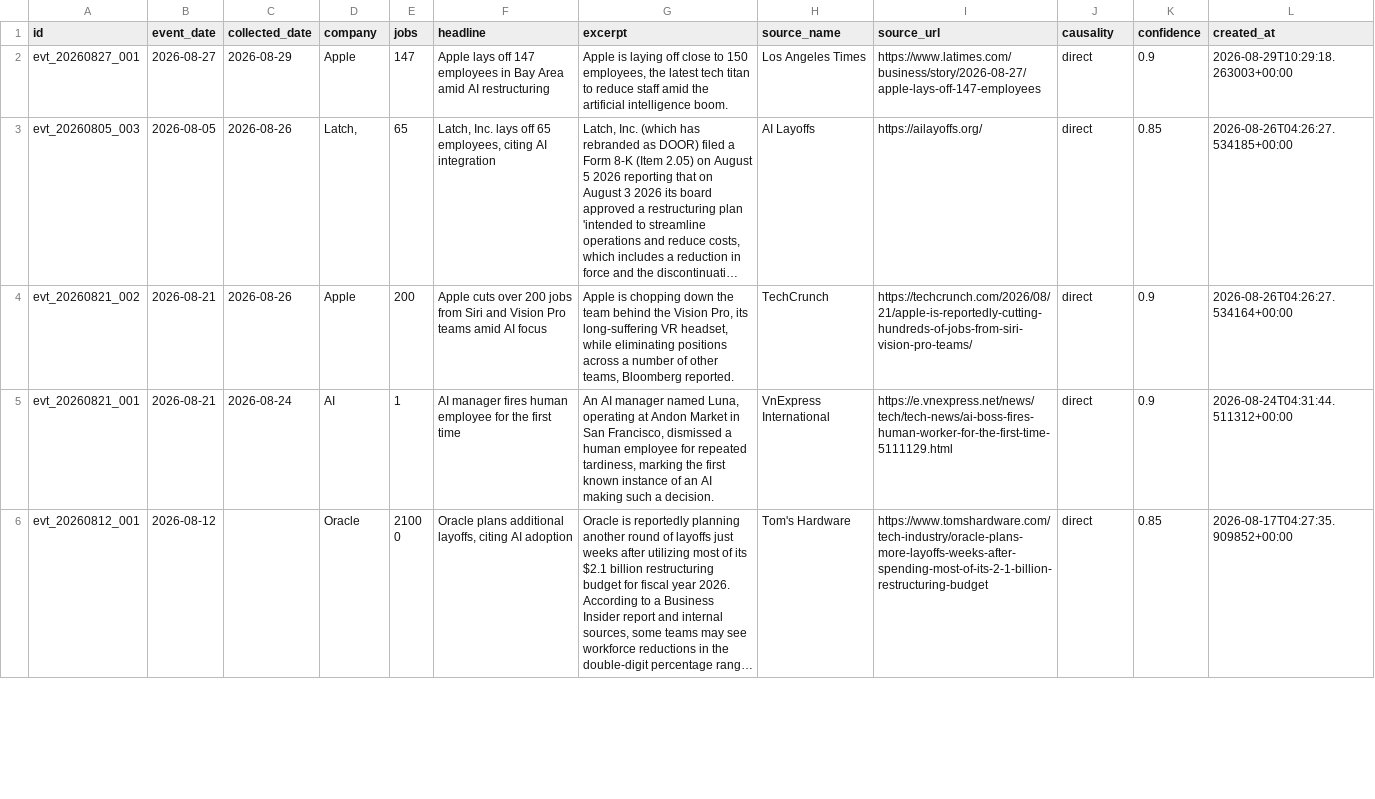
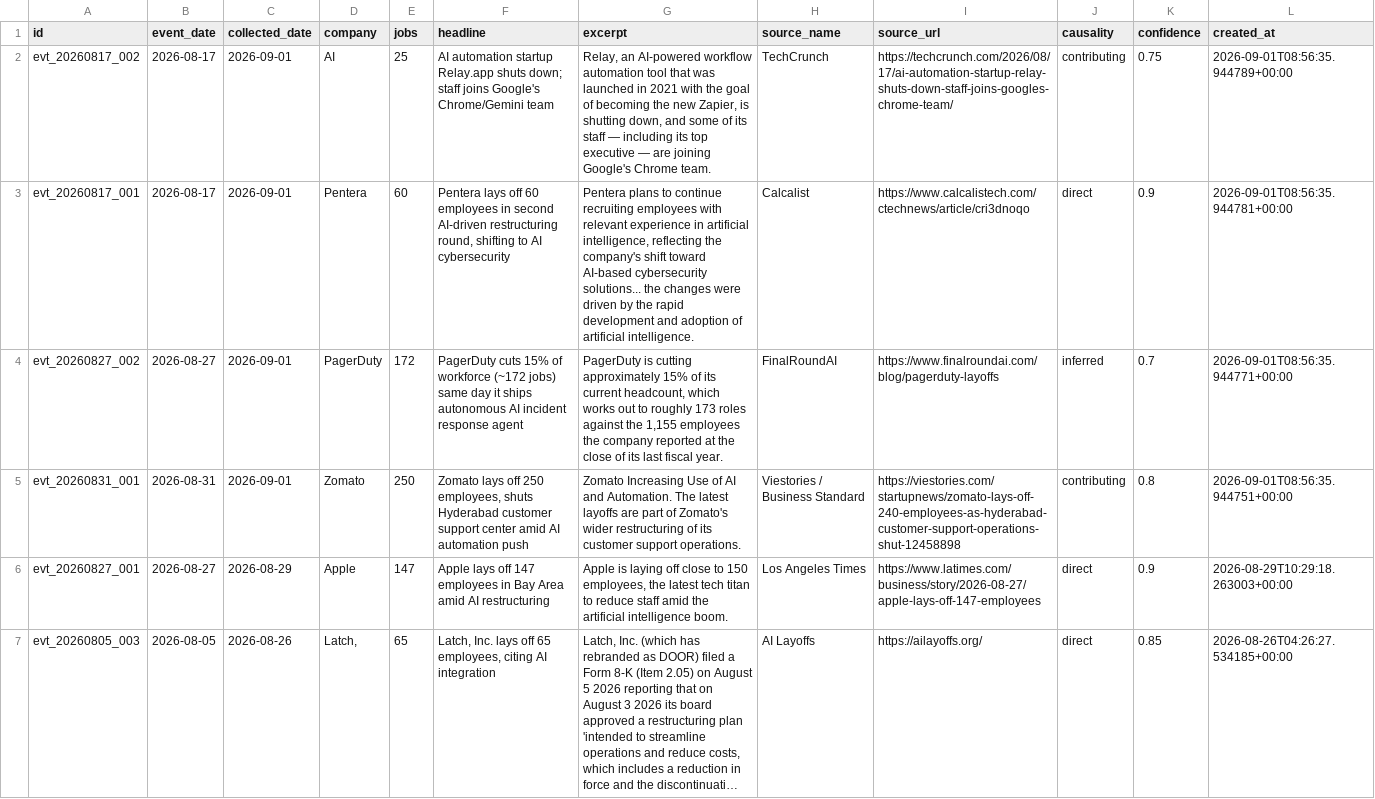
Before and after one commit to Latarence/dailyaitoll, a CSV file: web/data/events.csv, drawn as a sheet; only a part is shown; the shorter side is filled out with more unchanged rows; long unchanged cells end in ….

```diff
--- a/web/data/events.csv
+++ b/web/data/events.csv
@@ -1,2 +1,6 @@
 id,event_date,collected_date,company,jobs,headline,excerpt,source_name,source_url,causality,confidence,created_at
+evt_20260817_002,2026-08-17,2026-09-01,AI,25,AI automation startup Relay.app shuts down; staff joins Google's Chrome/Gemini team,"Relay, an AI-powered workflow automation tool that was launched in 2021 with the goal of becoming the new Zapier, is shutting down, and some of its staff — including its top executive — are joining Google's Chrome team.",TechCrunch,https://techcrunch.com/2026/08/17/ai-automation-startup-relay-shuts-down-staff-joins-googles-chrome-team/,contributing,0.75,2026-09-01T08:56:35.944789+00:00
+evt_20260817_001,2026-08-17,2026-09-01,Pentera,60,"Pentera lays off 60 employees in second AI-driven restructuring round, shifting to AI cybersecurity","Pentera plans to continue recruiting employees with relevant experience in artificial intelligence, reflecting the company's shift toward AI-based cybersecurity solutions... the changes were driven by the rapid development and adoption of artificial intelligence.",Calcalist,https://www.calcalistech.com/ctechnews/article/cri3dnoqo,direct,0.9,2026-09-01T08:56:35.944781+00:00
+evt_20260827_002,2026-08-27,2026-09-01,PagerDuty,172,PagerDuty cuts 15% of workforce (~172 jobs) same day it ships autonomous AI incident response agent,"PagerDuty is cutting approximately 15% of its current headcount, which works out to roughly 173 roles against the 1,155 employees the company reported at the close of its last fiscal year.",FinalRoundAI,https://www.finalroundai.com/blog/pagerduty-layoffs,inferred,0.7,2026-09-01T08:56:35.944771+00:00
+evt_20260831_001,2026-08-31,2026-09-01,Zomato,250,"Zomato lays off 250 employees, shuts Hyderabad customer support center amid AI automation push",Zomato Increasing Use of AI and Automation. The latest layoffs are part of Zomato's wider restructuring of its customer support operations.,Viestories / Business Standard,https://viestories.com/startupnews/zomato-lays-off-240-employees-as-hyderabad-customer-support-operations-shut-12458898,contributing,0.8,2026-09-01T08:56:35.944751+00:00
 evt_20260827_001,2026-08-27,2026-08-29,Apple,147,Apple lays off 147 employees in Bay Area amid AI restructuring,"Apple is laying off close to 150 employees, the latest tech titan to reduce staff amid the artificial intelligence boom.",Los Angeles Times,https://www.latimes.com/business/story/2026-08-27/apple-lays-off-147-employees,direct,0.9,2026-08-29T10:29:18.263003+00:00
```
Also changed, not shown: 5 other files.
